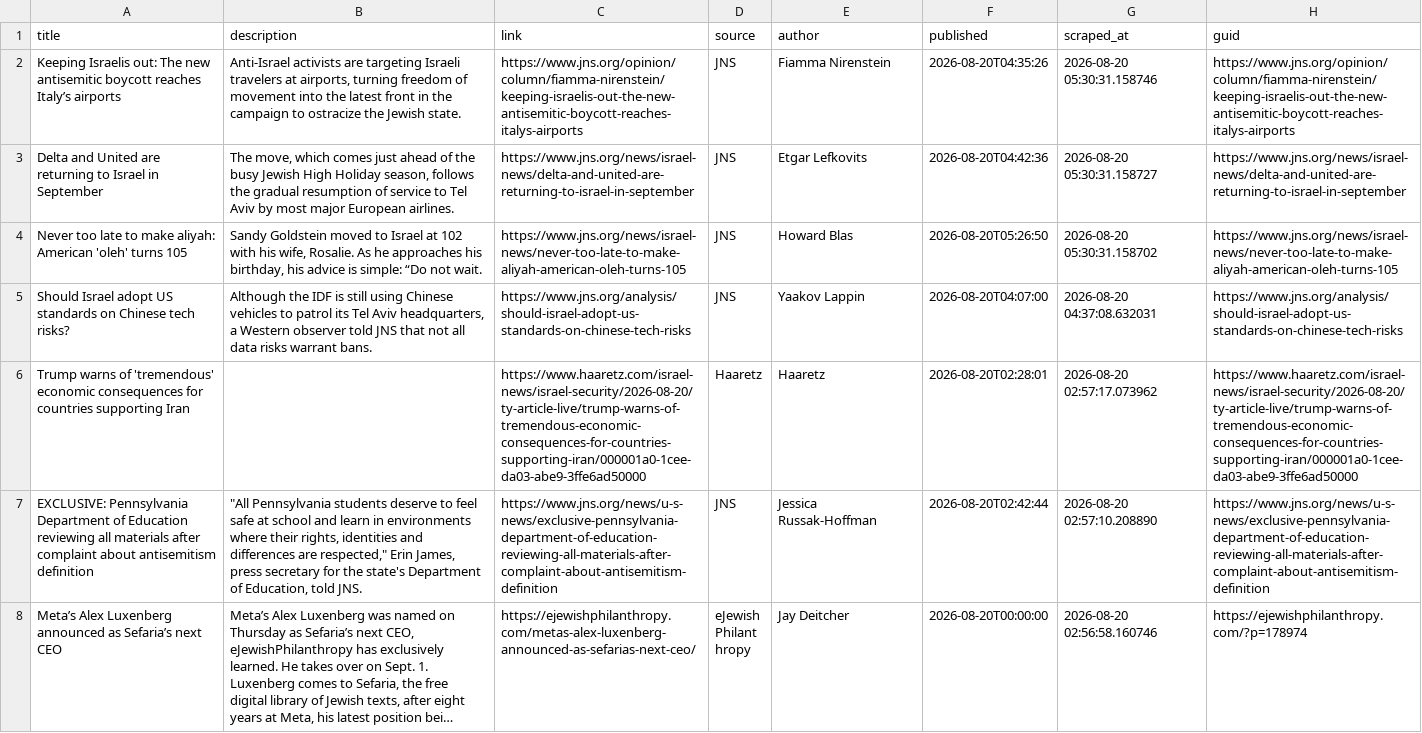
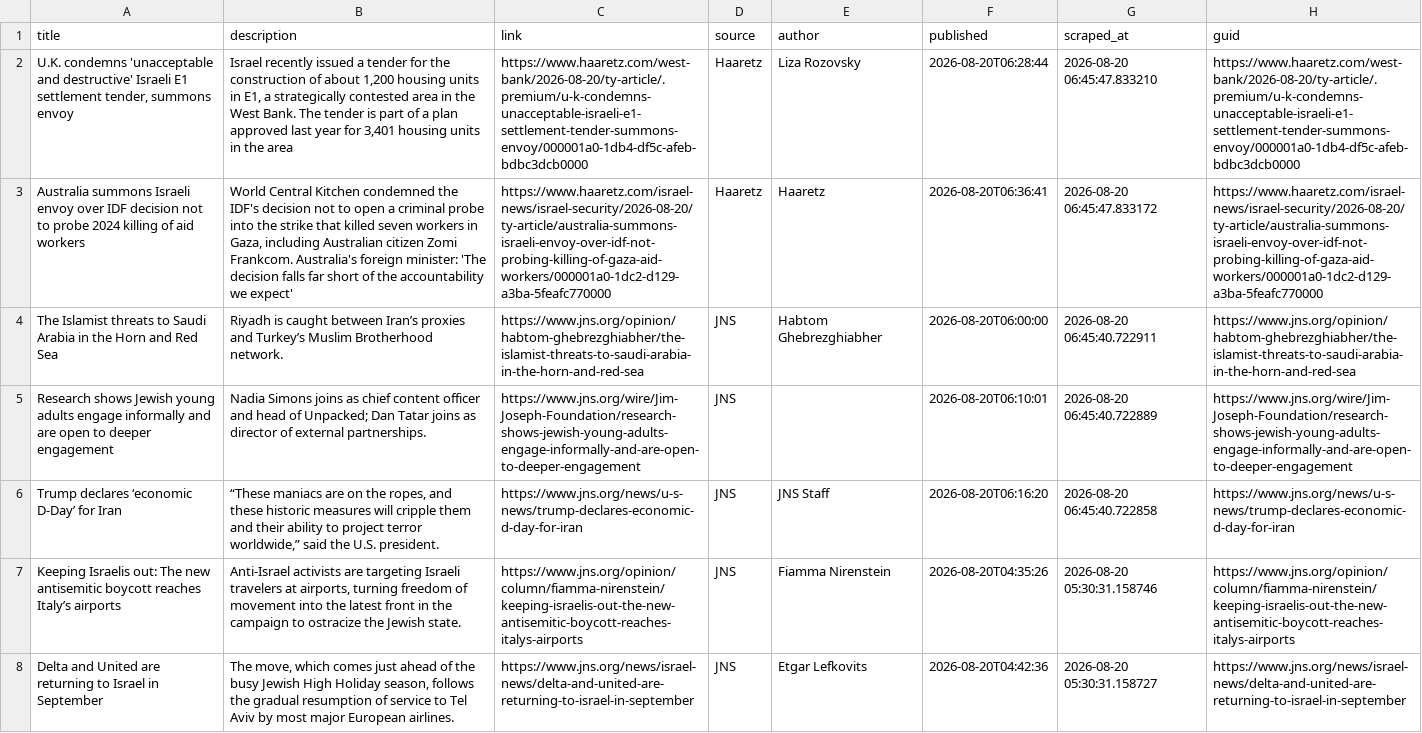
Before and after one commit to jballhalla/jewish-studies-feed, a CSV file: data/memory/news_log.csv, drawn as a sheet; only a part is shown; the shorter side is filled out with more unchanged rows; long unchanged cells end in …; the diff names each change by its address in the sheet, - before the commit and + after, or states it on an @@ line.

```diff
--- a/data/memory/news_log.csv
+++ b/data/memory/news_log.csv
+row 2: U.K. condemns 'unacceptable and destructive' Israeli E1 settlement tender, summons envoy | Israel recently issued a tender for the construction of about 1,200 housing units in E1, a strategically contested area in the West Bank. The tender is part of a plan approved last year for 3,401 housing units in the area | https://www.haaretz.com/west-bank/2026-08-20/ty-article/.premium/u-k-condemns-unacceptable-israeli-e1-settlement-tender-summons-envoy/000001a0-1db4-df5c-afeb-bdbc3dcb0000 | Haaretz | Liza Rozovsky | 2026-08-20T06:28:44 | 2026-08-20 06:45:47.833210 | https://www.haaretz.com/west-bank/2026-08-20/ty-article/.premium/u-k-condemns-unacceptable-israeli-e1-settlement-tender-summons-envoy/000001a0-1db4-df5c-afeb-bdbc3dcb0000
+row 3: Australia summons Israeli envoy over IDF decision not to probe 2024 killing of aid workers | World Central Kitchen condemned the IDF's decision not to open a criminal probe into the strike that killed seven workers in Gaza, including Australian citizen Zomi Frankcom. Australia's foreign minister: 'The decision falls far short of the accountability we expect' | https://www.haaretz.com/israel-news/israel-security/2026-08-20/ty-article/australia-summons-israeli-envoy-over-idf-not-probing-killing-of-gaza-aid-workers/000001a0-1dc2-d129-a3ba-5feafc770000 | Haaretz | Haaretz | 2026-08-20T06:36:41 | 2026-08-20 06:45:47.833172 | https://www.haaretz.com/israel-news/israel-security/2026-08-20/ty-article/australia-summons-israeli-envoy-over-idf-not-probing-killing-of-gaza-aid-workers/000001a0-1dc2-d129-a3ba-5feafc770000
+row 4: The Islamist threats to Saudi Arabia in the Horn and Red Sea | Riyadh is caught between Iran’s proxies and Turkey’s Muslim Brotherhood network. | https://www.jns.org/opinion/habtom-ghebrezghiabher/the-islamist-threats-to-saudi-arabia-in-the-horn-and-red-sea | JNS | Habtom Ghebrezghiabher | 2026-08-20T06:00:00 | 2026-08-20 06:45:40.722911 | https://www.jns.org/opinion/habtom-ghebrezghiabher/the-islamist-threats-to-saudi-arabia-in-the-horn-and-red-sea
+row 5: Research shows Jewish young adults engage informally and are open to deeper engagement | Nadia Simons joins as chief content officer and head of Unpacked; Dan Tatar joins as director of external partnerships. | https://www.jns.org/wire/Jim-Joseph-Foundation/research-shows-jewish-young-adults-engage-informally-and-are-open-to-deeper-engagement | JNS |  | 2026-08-20T06:10:01 | 2026-08-20 06:45:40.722889 | https://www.jns.org/wire/Jim-Joseph-Foundation/research-shows-jewish-young-adults-engage-informally-and-are-open-to-deeper-engagement
+row 6: Trump declares ‘economic D-Day’ for Iran | “These maniacs are on the ropes, and these historic measures will cripple them and their ability to project terror worldwide,” said the U.S. president. | https://www.jns.org/news/u-s-news/trump-declares-economic-d-day-for-iran | JNS | JNS Staff | 2026-08-20T06:16:20 | 2026-08-20 06:45:40.722858 | https://www.jns.org/news/u-s-news/trump-declares-economic-d-day-for-iran
```
